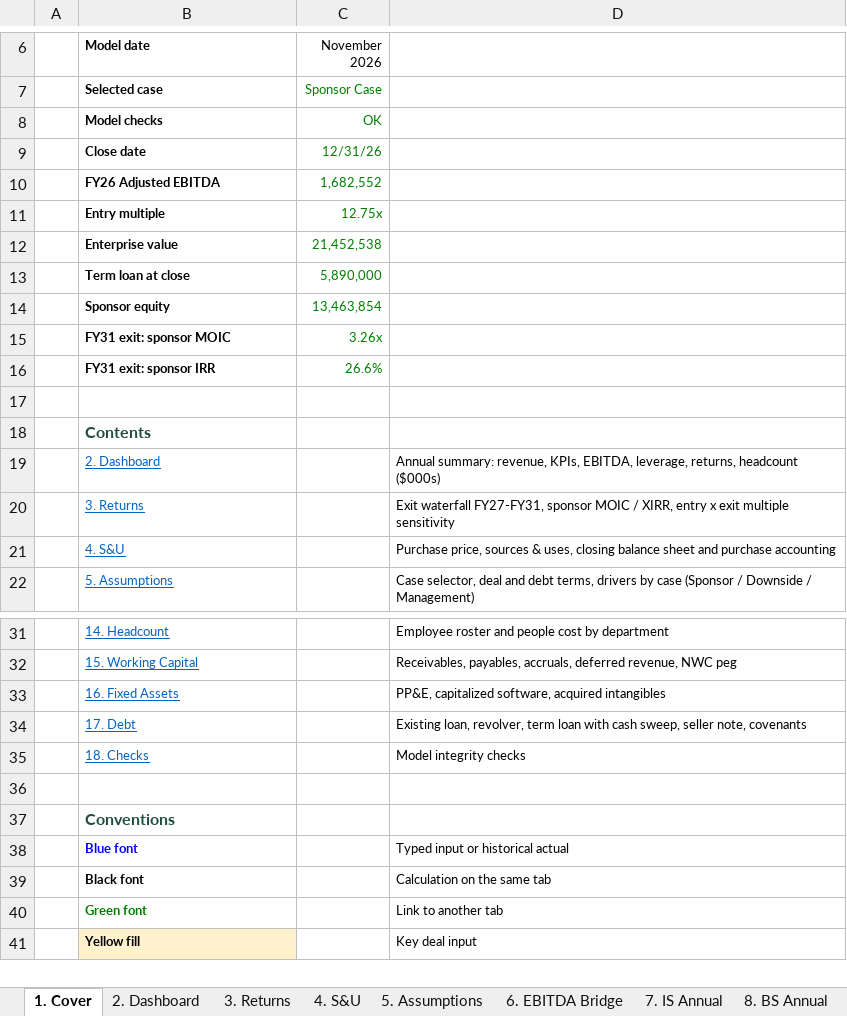
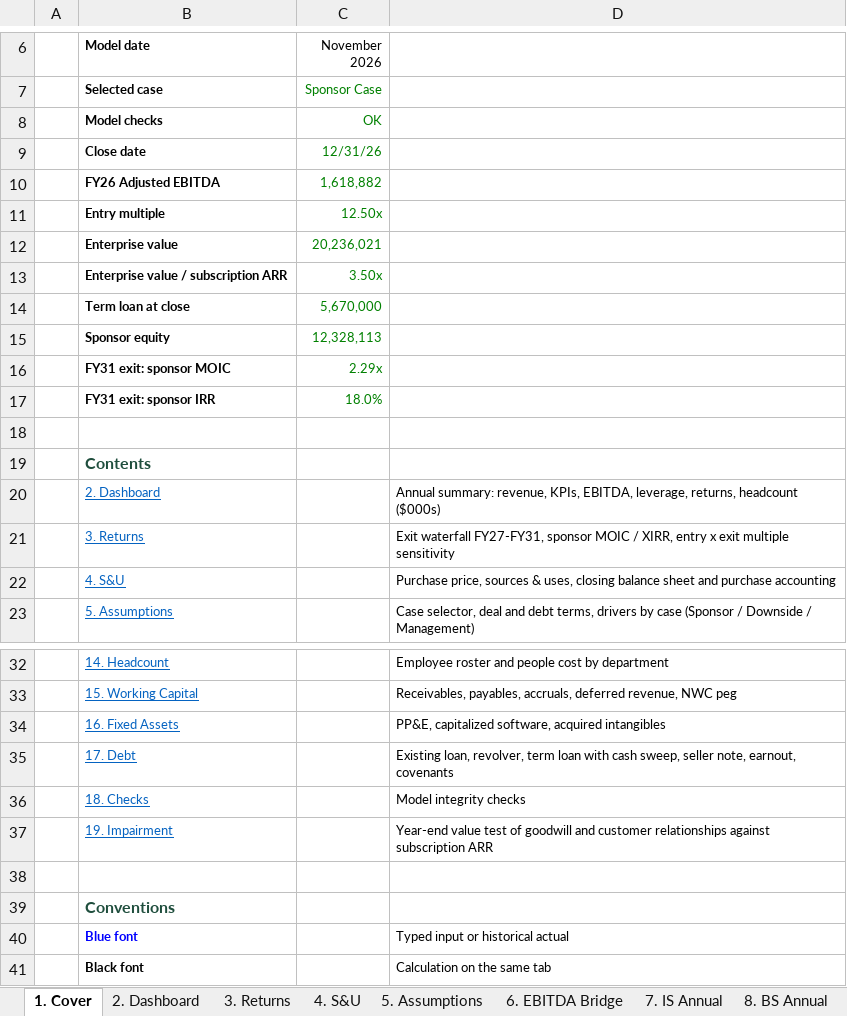
Before and after one commit to yuanmichael/spreadsheet-rl-tasks, an Excel workbook: templates/kestrel/Kestrel LBO Model.xlsx, sheet 1. Cover, drawn as a sheet; only a part is shown, gaps mark what is left out; the shorter side is filled out with more unchanged rows; values as stored, in another font and other column widths than the file's, no borders; addresses are those after the commit; the diff names each change by its address in the sheet, - before the commit and + after, or states it on an @@ line.

```diff
--- a/templates/kestrel/Kestrel LBO Model.xlsx (sheet 1. Cover)
+++ b/templates/kestrel/Kestrel LBO Model.xlsx (sheet 1. Cover)
-C10 (November 2026): 1,682,552
+C10 (November 2026): 1,618,882
-C11 (November 2026): 12.75x
+C11 (November 2026): 12.50x
-C12 (November 2026): 21,452,538
+C12 (November 2026): 20,236,021
+row 13:  | Enterprise value / subscription ARR | 3.50x
-C14 (November 2026): 5,890,000
+C14 (November 2026): 5,670,000
-C15 (November 2026): 13,463,854
+C15 (November 2026): 12,328,113
-C16 (November 2026): 3.26x
+C16 (November 2026): 2.29x
-C17 (November 2026): 26.6%
+C17 (November 2026): 18.0%
-D35: …seller note, covenants
+D35: …seller note, earnout, covenants
+row 37:  | 19. Impairment |  | Year-end value test of goodwill and customer relationships against subscription ARR
```
Also changed, not shown: sheet 10. IS Monthly, sheet 14. Headcount, sheet 13. Revenue, sheet 17. Debt, sheet 11. BS Monthly, sheet 12. CF Monthly, 11 more sheets, other sheet tabs, formulas that keep their value, hidden cells, 3 other files.
